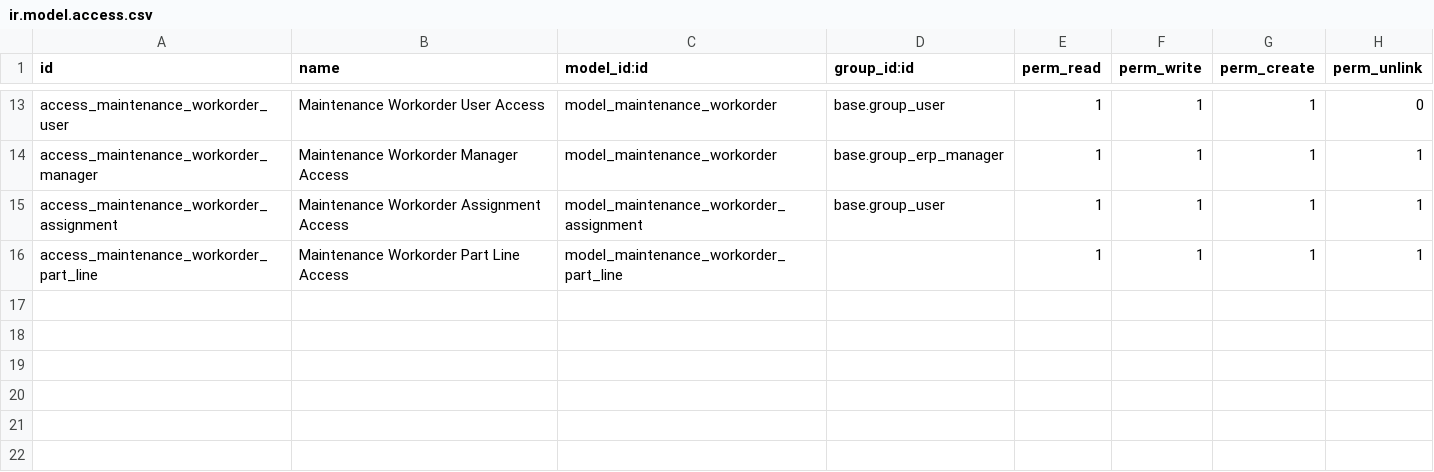
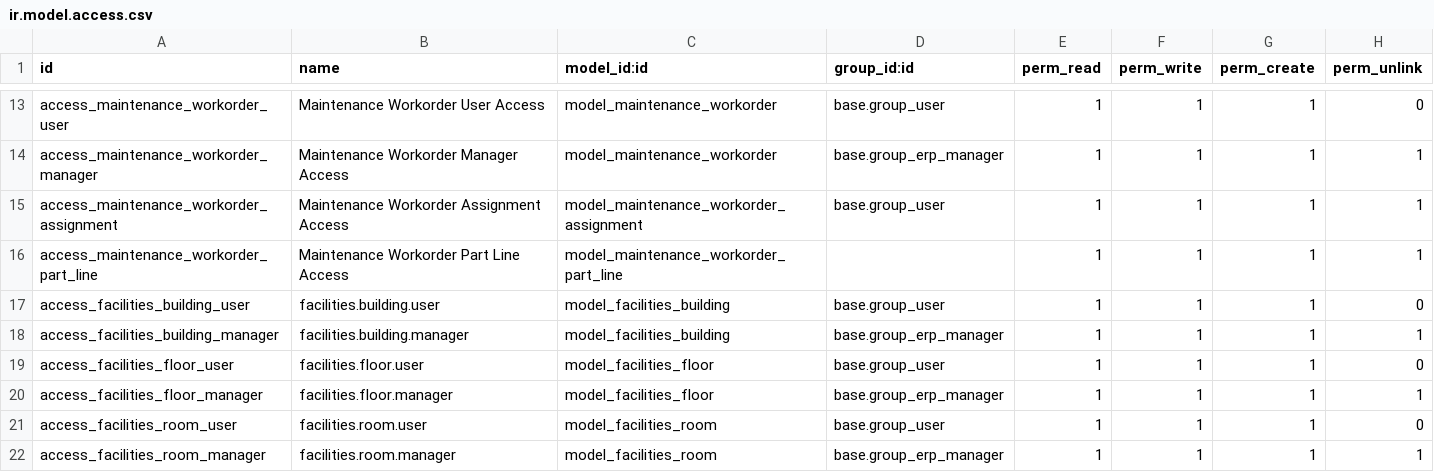
Before and after one commit to renju99/odoo_projects, a CSV file: odoo17/addons/facilities_management/security/ir.model.access.csv, drawn as a sheet; only a part is shown, gaps mark what is left out; the diff names each change by its address in the sheet, - before the commit and + after, or states it on an @@ line.

```diff
--- a/odoo17/addons/facilities_management/security/ir.model.access.csv
+++ b/odoo17/addons/facilities_management/security/ir.model.access.csv
+row 17: access_facilities_building_user | facilities.building.user | model_facilities_building | base.group_user | 1 | 1 | 1 | 0
+row 18: access_facilities_building_manager | facilities.building.manager | model_facilities_building | base.group_erp_manager | 1 | 1 | 1 | 1
+row 19: access_facilities_floor_user | facilities.floor.user | model_facilities_floor | base.group_user | 1 | 1 | 1 | 0
+row 20: access_facilities_floor_manager | facilities.floor.manager | model_facilities_floor | base.group_erp_manager | 1 | 1 | 1 | 1
+row 21: access_facilities_room_user | facilities.room.user | model_facilities_room | base.group_user | 1 | 1 | 1 | 0
+row 22: access_facilities_room_manager | facilities.room.manager | model_facilities_room | base.group_erp_manager | 1 | 1 | 1 | 1
```
Also changed, not shown: 6 other files.
